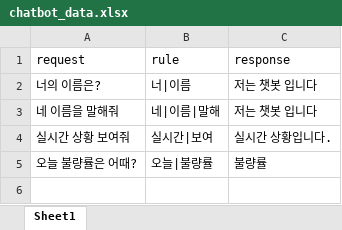
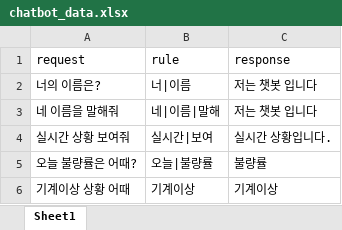
Before and after one commit to siyeol97/Yolov7_Flask, an Excel workbook: chatbot_data.xlsx, sheet Sheet1, drawn as a sheet; values as stored, in another font and other column widths than the file's, no borders; the diff names each change by its address in the sheet, - before the commit and + after, or states it on an @@ line.

Commit message:
code 통합

```diff
--- a/chatbot_data.xlsx (sheet Sheet1)
+++ b/chatbot_data.xlsx (sheet Sheet1)
+row 6: 기계이상 상황 어때 | 기계이상 | 기계이상
```
